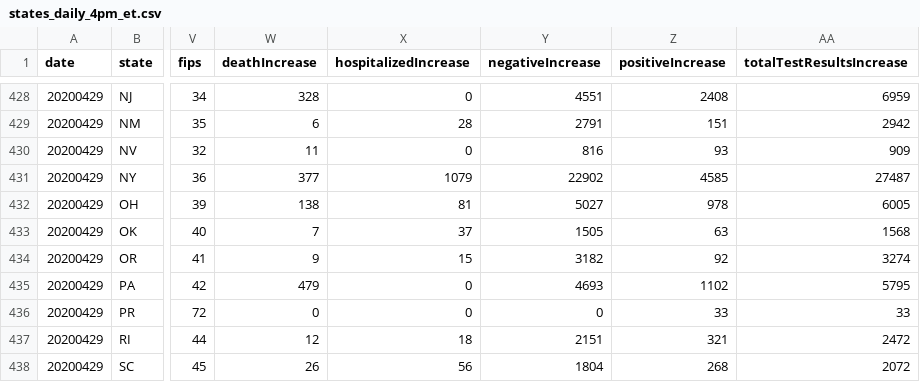
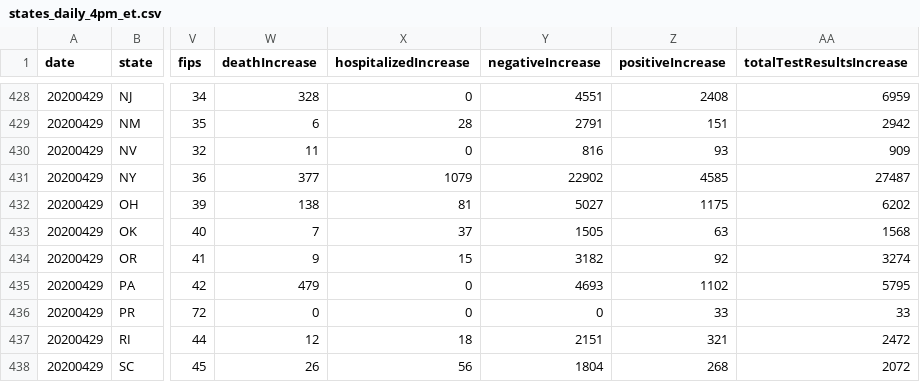
Before and after one commit to thoo/covid-tracking-data, a CSV file: data/states_daily_4pm_et.csv, drawn as a sheet; only a part is shown, gaps mark what is left out; the diff covers the shown part only; the diff names each change by its address in the sheet, - before the commit and + after, or states it on an @@ line.

```diff
--- a/data/states_daily_4pm_et.csv
+++ b/data/states_daily_4pm_et.csv
-Z432 (positiveIncrease): 978
+Z432 (positiveIncrease): 1175
-AA432 (totalTestResultsIncrease): 6005
+AA432 (totalTestResultsIncrease): 6202
```
Also changed, not shown: 57 edited cells elsewhere in this file.
